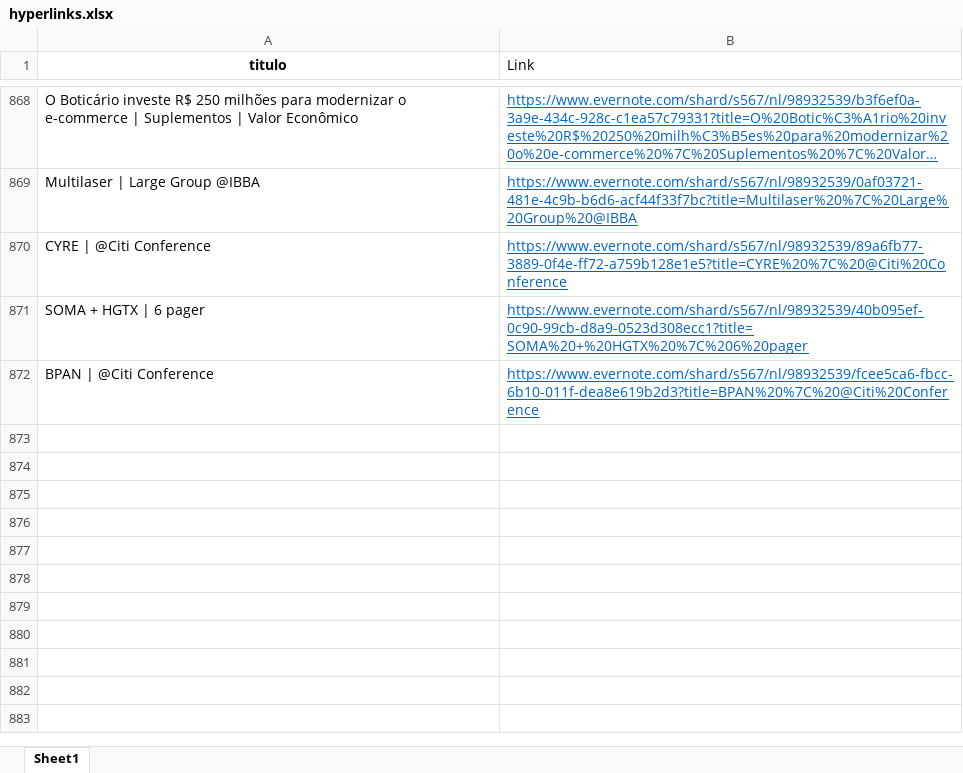
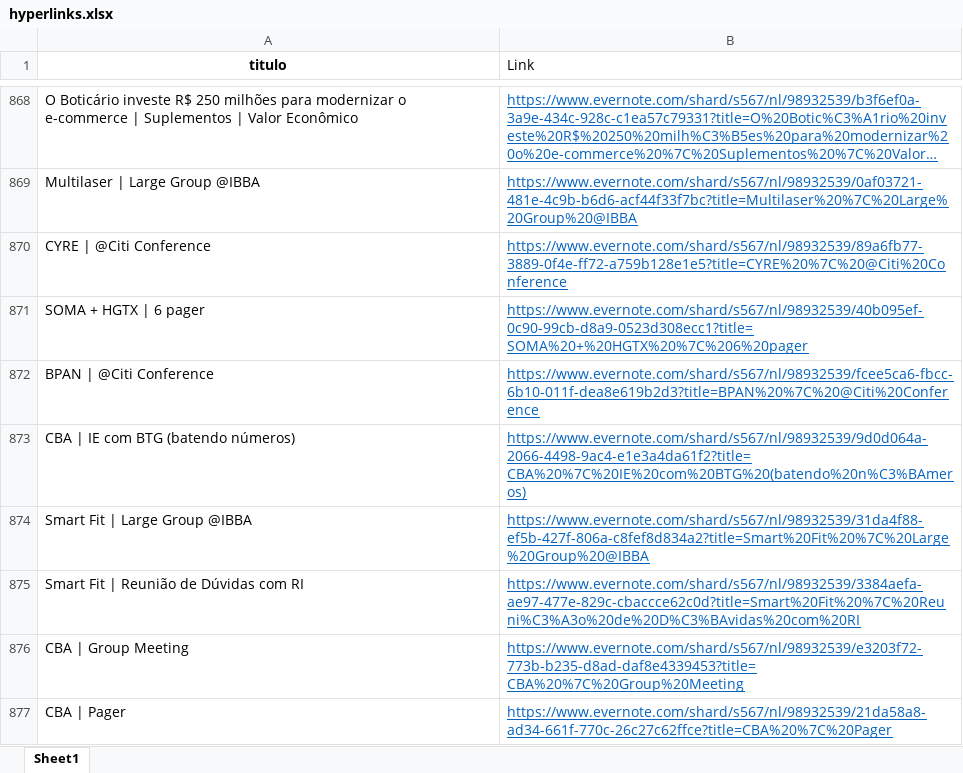
Before and after one commit to soilmo/Evernote, an Excel workbook: hyperlinks.xlsx, sheet Sheet1, drawn as a sheet; only a part is shown, gaps mark what is left out; long unchanged cells end in …; values as stored, in another font and other column widths than the file's, no borders; the diff names each change by its address in the sheet, - before the commit and + after, or states it on an @@ line.

Commit message:
Add files via upload

```diff
--- a/hyperlinks.xlsx (sheet Sheet1)
+++ b/hyperlinks.xlsx (sheet Sheet1)
+row 873: CBA | IE com BTG (batendo números) | https://www.evernote.com/shard/s567/nl/98932539/9d0d064a-2066-4498-9ac4-e1e3a4da61f2?title=CBA%20%7C%20IE%20com%20BTG%20(batendo%20n%C3%BAmeros)
+row 874: Smart Fit | Large Group @IBBA | https://www.evernote.com/shard/s567/nl/98932539/31da4f88-ef5b-427f-806a-c8fef8d834a2?title=Smart%20Fit%20%7C%20Large%20Group%20@IBBA
+row 875: Smart Fit | Reunião de Dúvidas com RI | https://www.evernote.com/shard/s567/nl/98932539/3384aefa-ae97-477e-829c-cbaccce62c0d?title=Smart%20Fit%20%7C%20Reuni%C3%A3o%20de%20D%C3%BAvidas%20com%20RI
+row 876: CBA | Group Meeting | https://www.evernote.com/shard/s567/nl/98932539/e3203f72-773b-b235-d8ad-daf8e4339453?title=CBA%20%7C%20Group%20Meeting
+row 877: CBA | Pager | https://www.evernote.com/shard/s567/nl/98932539/21da58a8-ad34-661f-770c-26c27c62ffce?title=CBA%20%7C%20Pager
```
